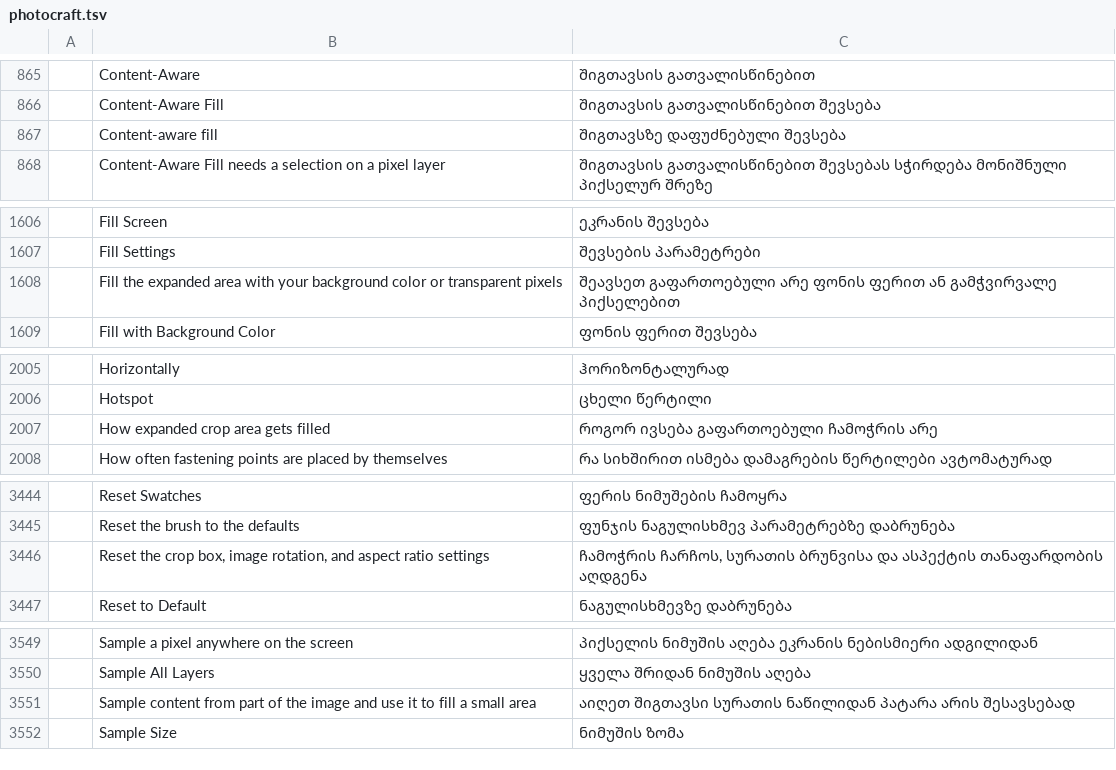
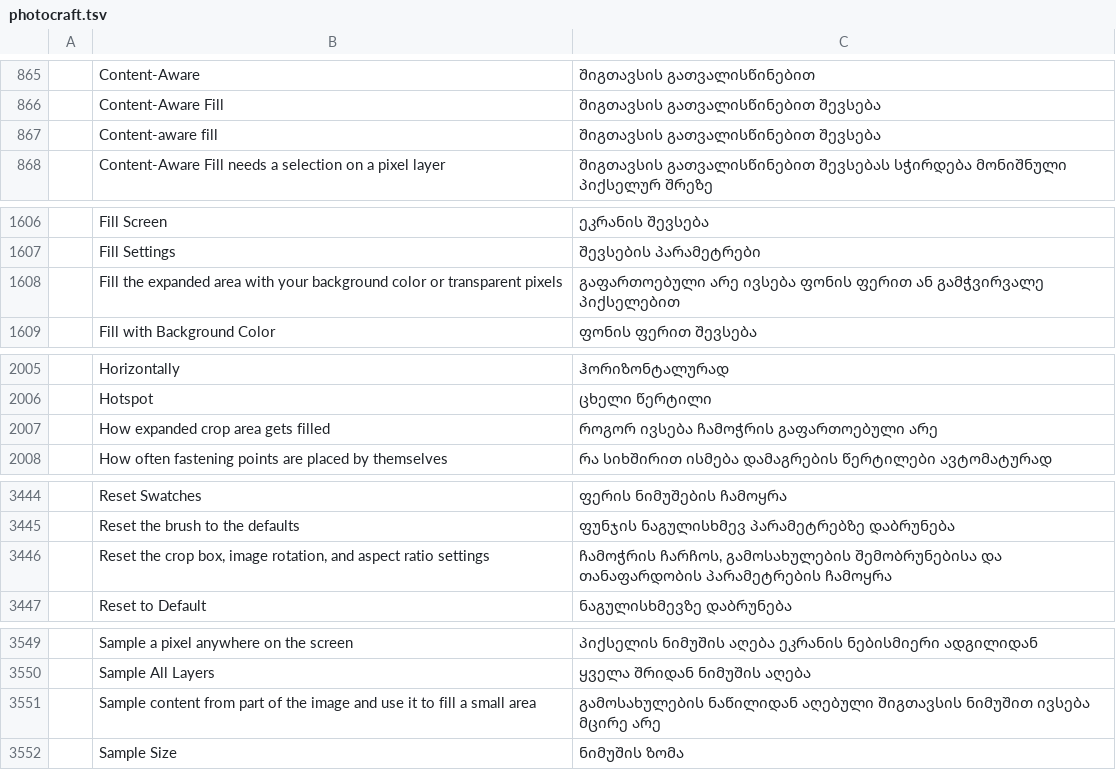
Before and after one commit to devius/craft-i18n, a TSV file: locales/ka/photocraft.tsv, drawn as a sheet; only a part is shown, gaps mark what is left out; the diff covers the shown part only; the diff names each change by its address in the sheet, - before the commit and + after, or states it on an @@ line.

```diff
--- a/locales/ka/photocraft.tsv
+++ b/locales/ka/photocraft.tsv
-C867: შიგთავსზე დაფუძნებული შევსება
+C867: შიგთავსის გათვალისწინებით შევსება
-C1608: შეავსეთ გაფართოებული არე ფონის ფერით…
+C1608: გაფართოებული არე ივსება ფონის ფერით…
-C2007: როგორ ივსება გაფართოებული ჩამოჭრის არე
+C2007: როგორ ივსება ჩამოჭრის გაფართოებული არე
-C3446: ჩამოჭრის ჩარჩოს, სურათის ბრუნვისა და ასპექტის თანაფარდობის აღდგენა
+C3446: ჩამოჭრის ჩარჩოს, გამოსახულების შემობრუნებისა და თანაფარდობის პარამეტრების ჩამოყრა
-C3551: აიღეთ შიგთავსი სურათის ნაწილიდან პატარა არის შესავსებად
+C3551: გამოსახულების ნაწილიდან აღებული შიგთავსის ნიმუშით ივსება მცირე არე
```
Also changed, not shown: 15 edited cells elsewhere in this file.
